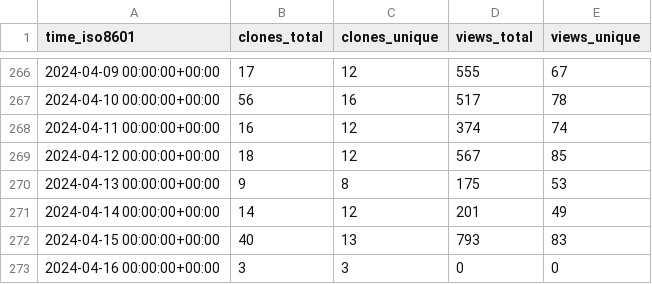
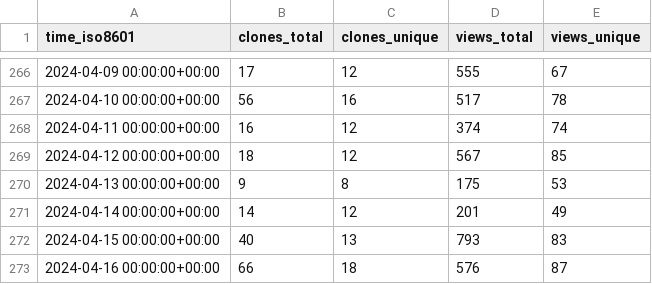
Before and after one commit to ChandanChainani/superduperdb, a CSV file: SuperDuperDB/superduperdb/ghrs-data/views_clones_aggregate.csv, drawn as a sheet; only a part is shown, gaps mark what is left out.

```diff
--- a/SuperDuperDB/superduperdb/ghrs-data/views_clones_aggregate.csv
+++ b/SuperDuperDB/superduperdb/ghrs-data/views_clones_aggregate.csv
@@ -272,2 +272,2 @@ time_iso8601,clones_total,clones_unique,views_total,views_unique
 2024-04-15 00:00:00+00:00,40,13,793,83
-2024-04-16 00:00:00+00:00,3,3,0,0
+2024-04-16 00:00:00+00:00,66,18,576,87
```
Also changed, not shown: 1 other file.
